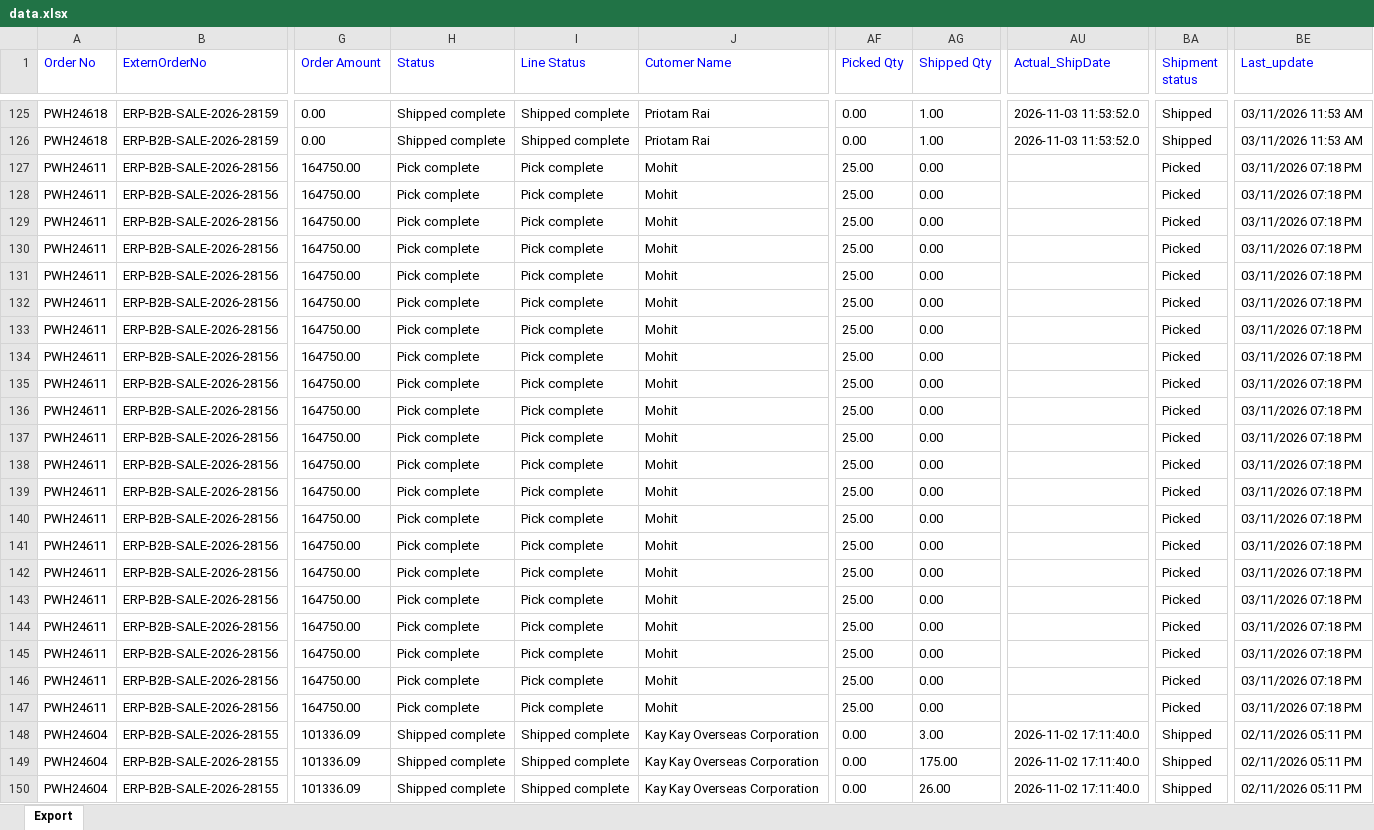
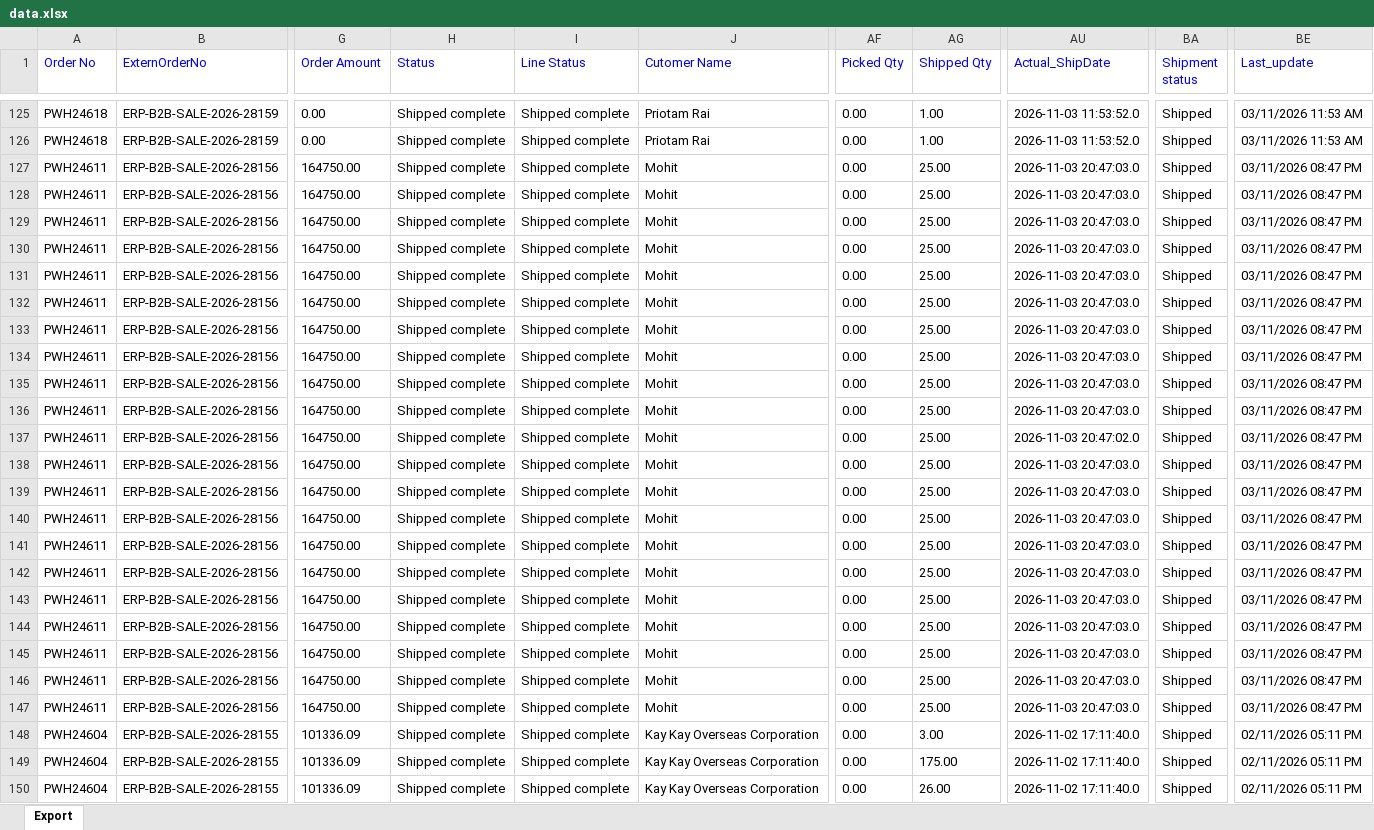
Before and after one commit to Kamal2-Pal/PW-Master-Dashboard-V2, an Excel workbook: data.xlsx, sheet Export, drawn as a sheet; only a part is shown, gaps mark what is left out; values as stored, in another font and other column widths than the file's, no borders; the diff names each change by its address in the sheet, - before the commit and + after, or states it on an @@ line.

```diff
--- a/data.xlsx (sheet Export)
+++ b/data.xlsx (sheet Export)
-H127:H147 (Status): Pick complete
+H127:H147 (Status): Shipped complete
-I127:I147 (Line Status): Pick complete
+I127:I147 (Line Status): Shipped complete
-AF127:AF147 (Picked Qty): 25.00
+AF127:AF147 (Picked Qty): 0.00
-AG127:AG147 (Shipped Qty): 0.00
+AG127:AG147 (Shipped Qty): 25.00
-AU127:AU136 (Actual_ShipDate): (empty)
+AU127:AU136 (Actual_ShipDate): 2026-11-03 20:47:03.0
-BA127:BA147 (Shipment status): Picked
+BA127:BA147 (Shipment status): Shipped
-BE127:BE147 (Last_update): 03/11/2026 07:18 PM
+BE127:BE147 (Last_update): 03/11/2026 08:47 PM
-AU137 (Actual_ShipDate): (empty)
+AU137 (Actual_ShipDate): 2026-11-03 20:47:02.0
-AU138:AU147 (Actual_ShipDate): (empty)
+AU138:AU147 (Actual_ShipDate): 2026-11-03 20:47:03.0
```
Also changed, not shown: returns.xlsx, 2 other files.
